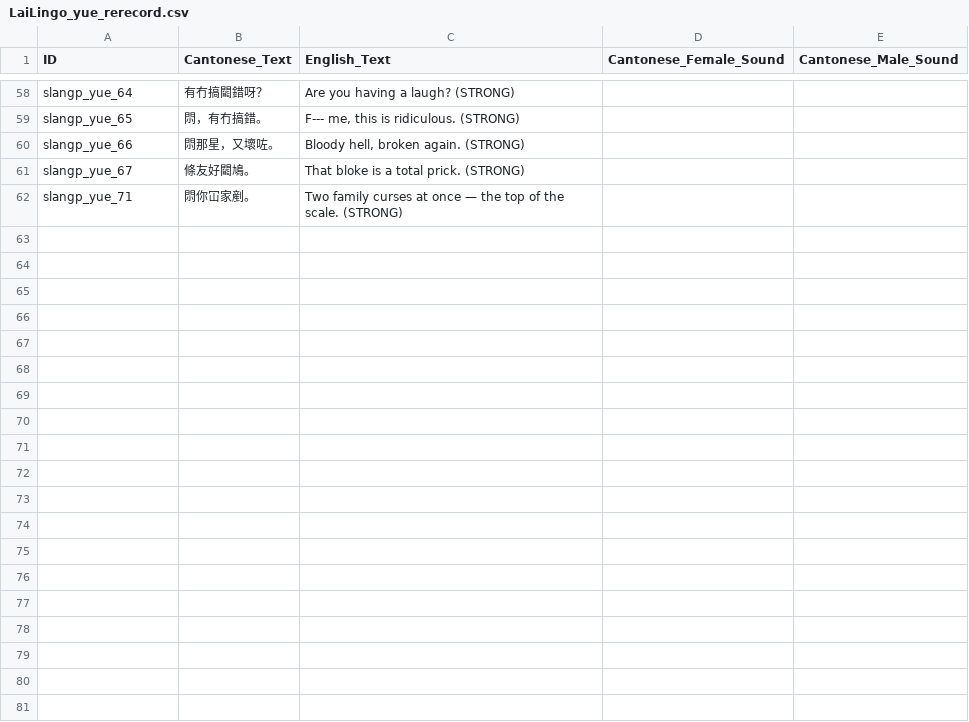
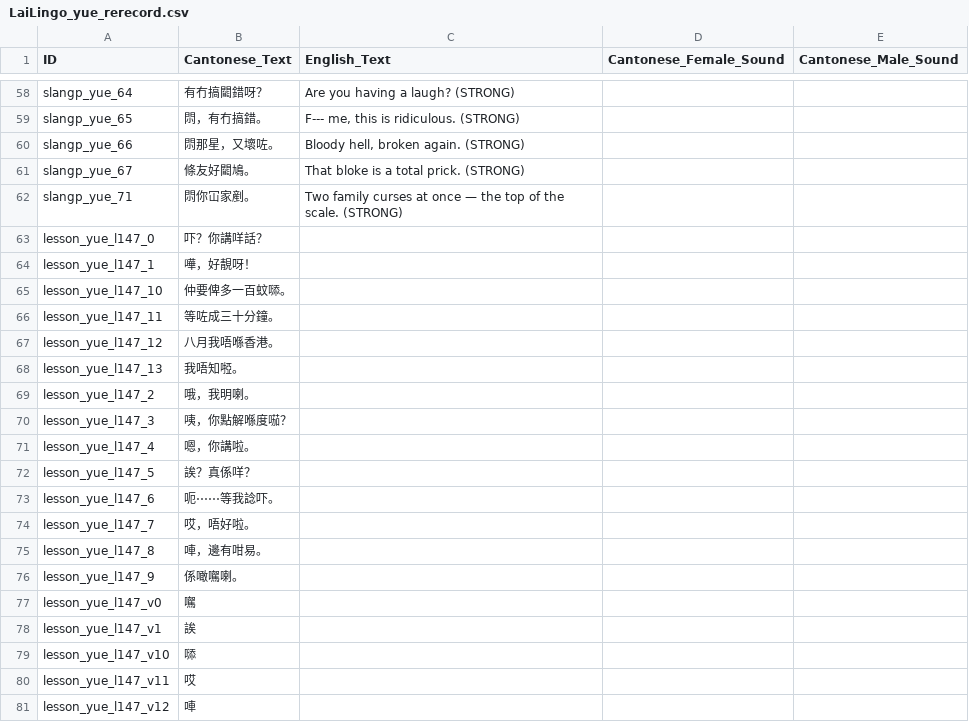
Before and after one commit to LoboFrames/VietnameseApp, a CSV file: LaiLingo_yue_rerecord.csv, drawn as a sheet; only a part is shown, gaps mark what is left out; the diff covers the shown part only.

```diff
--- a/LaiLingo_yue_rerecord.csv
+++ b/LaiLingo_yue_rerecord.csv
@@ -62 +62,20 @@ slangp_yue_67,條友好𨶙鳩。,That bloke is a total prick. (STRONG),,
 slangp_yue_71,𨳒你冚家剷。,Two family curses at once — the top of the scale. (STRONG),,
+lesson_yue_l147_0,吓？你講咩話？,,,
+lesson_yue_l147_1,嘩，好靚呀！,,,
+lesson_yue_l147_10,仲要俾多一百蚊𠻹。,,,
+lesson_yue_l147_11,等咗成三十分鐘。,,,
+lesson_yue_l147_12,八月我唔喺香港。,,,
+lesson_yue_l147_13,我唔知𠻺。,,,
+lesson_yue_l147_2,哦，我明喇。,,,
+lesson_yue_l147_3,咦，你點解喺度𠸏？,,,
+lesson_yue_l147_4,嗯，你講啦。,,,
+lesson_yue_l147_5,誒？真係咩？,,,
+lesson_yue_l147_6,呃⋯⋯等我諗吓。,,,
+lesson_yue_l147_7,哎，唔好啦。,,,
+lesson_yue_l147_8,唓，邊有咁易。,,,
+lesson_yue_l147_9,係噉𡃉喇。,,,
+lesson_yue_l147_v0,𡃉,,,
+lesson_yue_l147_v1,誒,,,
+lesson_yue_l147_v10,𠻹,,,
+lesson_yue_l147_v11,哎,,,
+lesson_yue_l147_v12,唓,,,
```
Also changed, not shown: 11 added rows elsewhere in this file, 3 other files.
